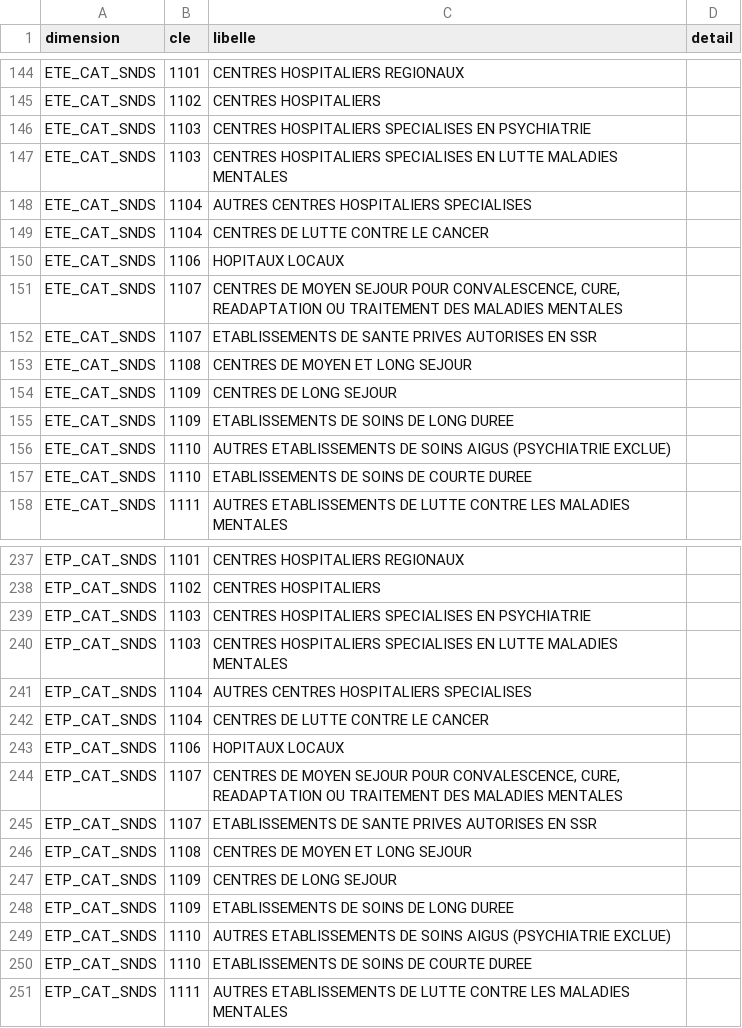
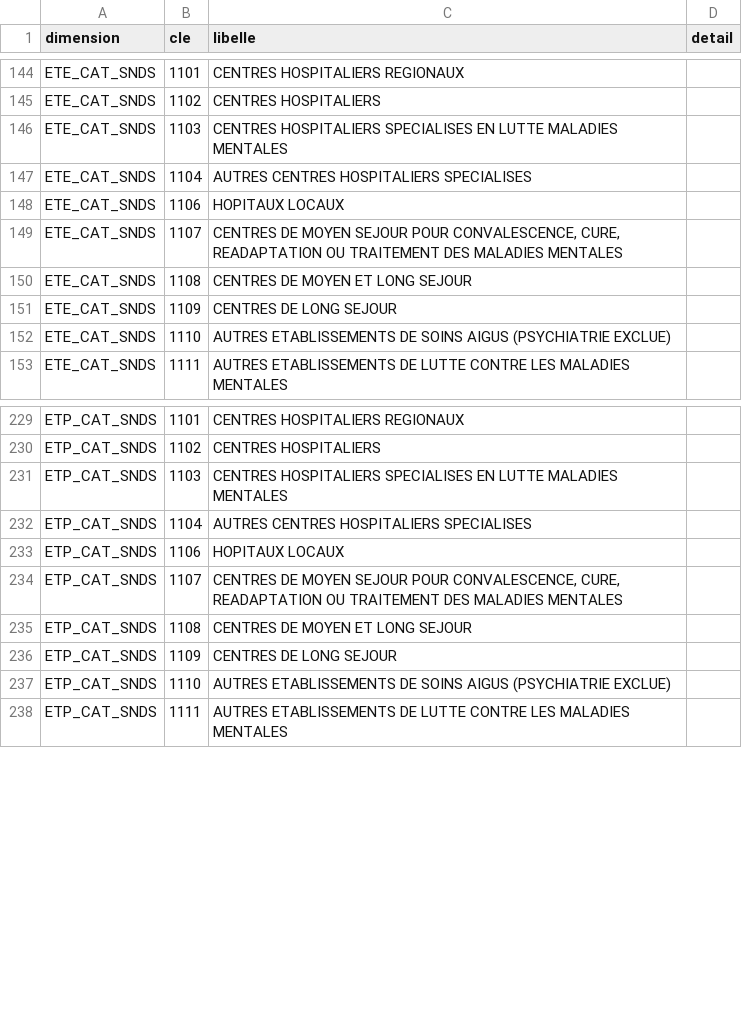
Before and after one commit to AntoineGiraud/damir_exploration, a CSV file: dim_damir_colonnes/dim_damir_cle_libelle.csv, drawn as a sheet; only a part is shown, gaps mark what is left out; the diff covers the shown part only.

```diff
--- a/dim_damir_colonnes/dim_damir_cle_libelle.csv
+++ b/dim_damir_colonnes/dim_damir_cle_libelle.csv
@@ -145,14 +145,9 @@ ETE_CAT_SNDS,1101,CENTRES HOSPITALIERS REGIONAUX,
 ETE_CAT_SNDS,1102,CENTRES HOSPITALIERS,
-ETE_CAT_SNDS,1103,CENTRES HOSPITALIERS SPECIALISES EN PSYCHIATRIE,
 ETE_CAT_SNDS,1103,CENTRES HOSPITALIERS SPECIALISES EN LUTTE MALADIES MENTALES,
 ETE_CAT_SNDS,1104,AUTRES CENTRES HOSPITALIERS SPECIALISES,
-ETE_CAT_SNDS,1104,CENTRES DE LUTTE CONTRE LE CANCER,
 ETE_CAT_SNDS,1106,HOPITAUX LOCAUX,
 ETE_CAT_SNDS,1107,"CENTRES DE MOYEN SEJOUR POUR CONVALESCENCE, CURE, READAPTATION OU TRAITEMENT DES MALADIES MENTALES",
-ETE_CAT_SNDS,1107,ETABLISSEMENTS DE SANTE PRIVES AUTORISES EN SSR,
 ETE_CAT_SNDS,1108,CENTRES DE MOYEN ET LONG SEJOUR,
 ETE_CAT_SNDS,1109,CENTRES DE LONG SEJOUR,
-ETE_CAT_SNDS,1109,ETABLISSEMENTS DE SOINS DE LONG DUREE,
 ETE_CAT_SNDS,1110,AUTRES ETABLISSEMENTS DE SOINS AIGUS (PSYCHIATRIE EXCLUE),
-ETE_CAT_SNDS,1110,ETABLISSEMENTS DE SOINS DE COURTE DUREE,
 ETE_CAT_SNDS,1111,AUTRES ETABLISSEMENTS DE LUTTE CONTRE LES MALADIES MENTALES,
@@ -238,14 +230,9 @@ ETP_CAT_SNDS,1101,CENTRES HOSPITALIERS REGIONAUX,
 ETP_CAT_SNDS,1102,CENTRES HOSPITALIERS,
-ETP_CAT_SNDS,1103,CENTRES HOSPITALIERS SPECIALISES EN PSYCHIATRIE,
 ETP_CAT_SNDS,1103,CENTRES HOSPITALIERS SPECIALISES EN LUTTE MALADIES MENTALES,
 ETP_CAT_SNDS,1104,AUTRES CENTRES HOSPITALIERS SPECIALISES,
-ETP_CAT_SNDS,1104,CENTRES DE LUTTE CONTRE LE CANCER,
 ETP_CAT_SNDS,1106,HOPITAUX LOCAUX,
 ETP_CAT_SNDS,1107,"CENTRES DE MOYEN SEJOUR POUR CONVALESCENCE, CURE, READAPTATION OU TRAITEMENT DES MALADIES MENTALES",
-ETP_CAT_SNDS,1107,ETABLISSEMENTS DE SANTE PRIVES AUTORISES EN SSR,
 ETP_CAT_SNDS,1108,CENTRES DE MOYEN ET LONG SEJOUR,
 ETP_CAT_SNDS,1109,CENTRES DE LONG SEJOUR,
-ETP_CAT_SNDS,1109,ETABLISSEMENTS DE SOINS DE LONG DUREE,
 ETP_CAT_SNDS,1110,AUTRES ETABLISSEMENTS DE SOINS AIGUS (PSYCHIATRIE EXCLUE),
-ETP_CAT_SNDS,1110,ETABLISSEMENTS DE SOINS DE COURTE DUREE,
 ETP_CAT_SNDS,1111,AUTRES ETABLISSEMENTS DE LUTTE CONTRE LES MALADIES MENTALES,
```
Also changed, not shown: 6 removed rows elsewhere in this file, dim_damir_colonnes/dimensions/ETE_CAT_SNDS.csv, dim_damir_colonnes/dimensions/ETP_CAT_SNDS.csv, 2 other files.
